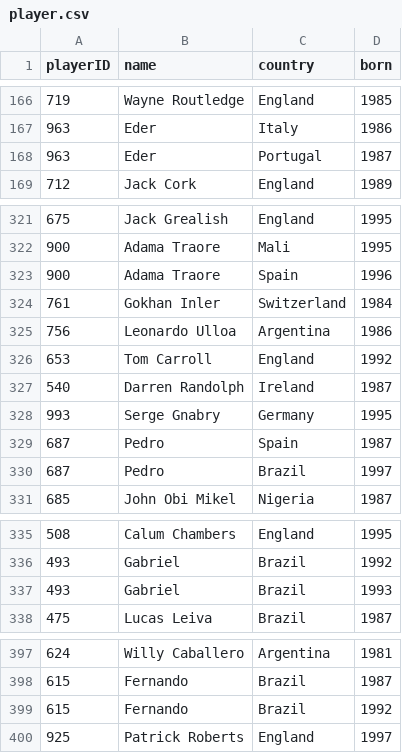
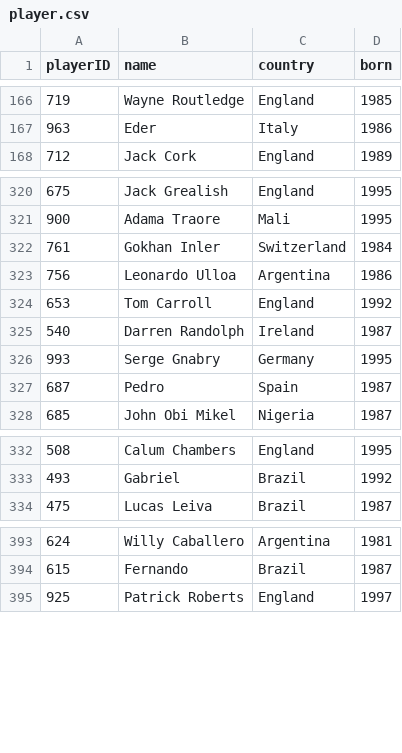
Before and after one commit to dgambone3/Soccer_Relational_Database, a CSV file: finalTables/player.csv, drawn as a sheet; only a part is shown, gaps mark what is left out; the diff covers the shown part only.

```diff
--- a/finalTables/player.csv
+++ b/finalTables/player.csv
@@ -167,3 +167,2 @@ playerID,name,country,born
 963,Eder,Italy,1986
-963,Eder,Portugal,1987
 712,Jack Cork,England,1989
@@ -322,3 +321,2 @@ playerID,name,country,born
 900,Adama Traore,Mali,1995
-900,Adama Traore,Spain,1996
 761,Gokhan Inler,Switzerland,1984
@@ -329,3 +327,2 @@ playerID,name,country,born
 687,Pedro,Spain,1987
-687,Pedro,Brazil,1997
 685,John Obi Mikel,Nigeria,1987
@@ -336,3 +333,2 @@ playerID,name,country,born
 493,Gabriel,Brazil,1992
-493,Gabriel,Brazil,1993
 475,Lucas Leiva,Brazil,1987
@@ -398,3 +394,2 @@ playerID,name,country,born
 615,Fernando,Brazil,1987
-615,Fernando,Brazil,1992
 925,Patrick Roberts,England,1997
```
Also changed, not shown: 1 removed row elsewhere in this file, 1 other file.
